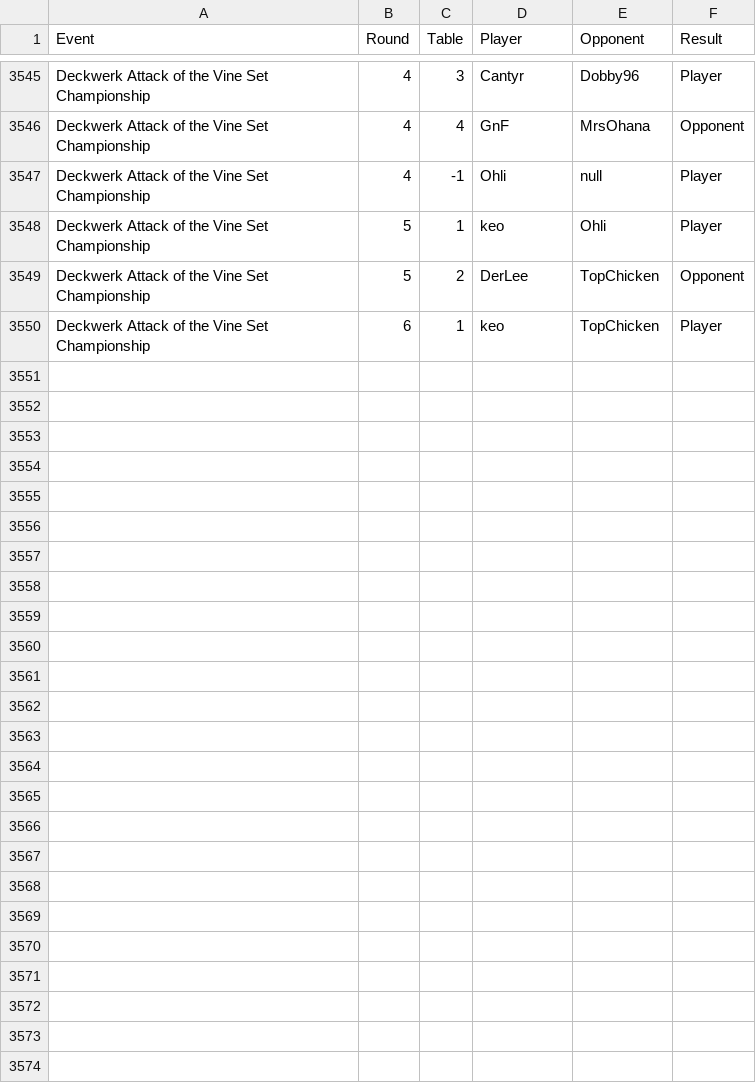
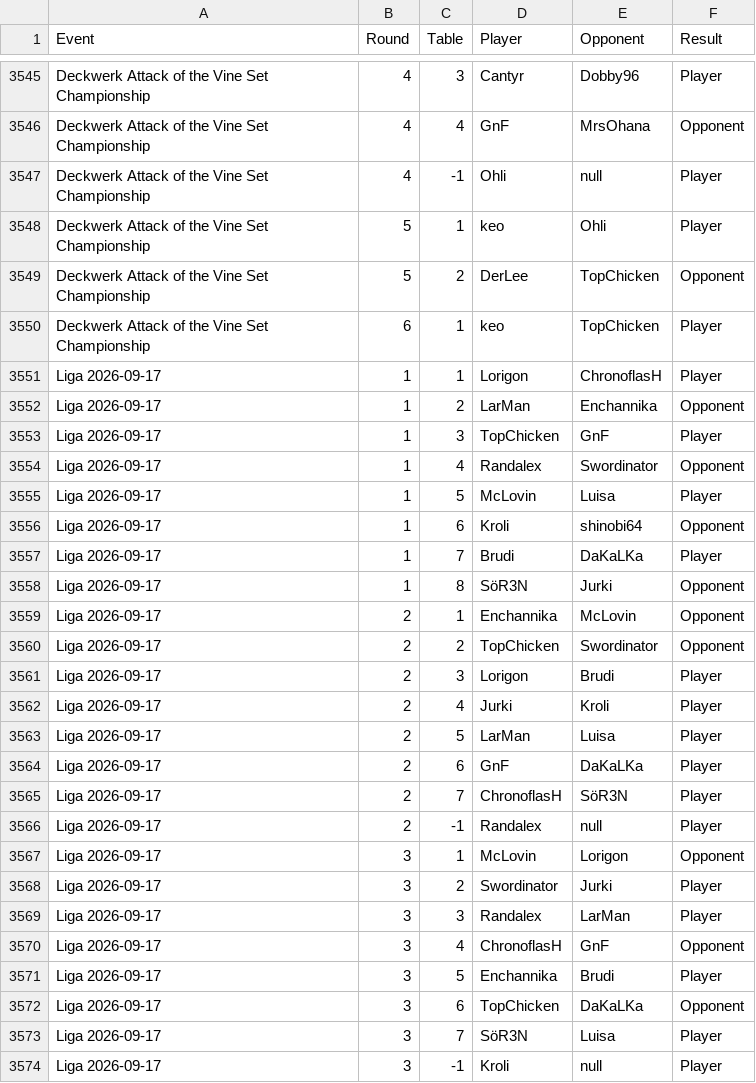
Before and after one commit to shinobi64/lorcana, a CSV file: results/matches.csv, drawn as a sheet; only a part is shown, gaps mark what is left out; the diff names each change by its address in the sheet, - before the commit and + after, or states it on an @@ line.

Commit message:
data: liga 2026-09-17

```diff
--- a/results/matches.csv
+++ b/results/matches.csv
+row 3551: Liga 2026-09-17 | 1 | 1 | Lorigon | ChronoflasH | Player
+row 3552: Liga 2026-09-17 | 1 | 2 | LarMan | Enchannika | Opponent
+row 3553: Liga 2026-09-17 | 1 | 3 | TopChicken | GnF | Player
+row 3554: Liga 2026-09-17 | 1 | 4 | Randalex | Swordinator | Opponent
+row 3555: Liga 2026-09-17 | 1 | 5 | McLovin | Luisa | Player
+row 3556: Liga 2026-09-17 | 1 | 6 | Kroli | shinobi64 | Opponent
+row 3557: Liga 2026-09-17 | 1 | 7 | Brudi | DaKaLKa | Player
+row 3558: Liga 2026-09-17 | 1 | 8 | SöR3N | Jurki | Opponent
+row 3559: Liga 2026-09-17 | 2 | 1 | Enchannika | McLovin | Opponent
+row 3560: Liga 2026-09-17 | 2 | 2 | TopChicken | Swordinator | Opponent
+row 3561: Liga 2026-09-17 | 2 | 3 | Lorigon | Brudi | Player
+row 3562: Liga 2026-09-17 | 2 | 4 | Jurki | Kroli | Player
+row 3563: Liga 2026-09-17 | 2 | 5 | LarMan | Luisa | Player
+row 3564: Liga 2026-09-17 | 2 | 6 | GnF | DaKaLKa | Player
+row 3565: Liga 2026-09-17 | 2 | 7 | ChronoflasH | SöR3N | Player
+row 3566: Liga 2026-09-17 | 2 | -1 | Randalex | null | Player
+row 3567: Liga 2026-09-17 | 3 | 1 | McLovin | Lorigon | Opponent
+row 3568: Liga 2026-09-17 | 3 | 2 | Swordinator | Jurki | Player
+row 3569: Liga 2026-09-17 | 3 | 3 | Randalex | LarMan | Player
+row 3570: Liga 2026-09-17 | 3 | 4 | ChronoflasH | GnF | Opponent
+row 3571: Liga 2026-09-17 | 3 | 5 | Enchannika | Brudi | Player
+row 3572: Liga 2026-09-17 | 3 | 6 | TopChicken | DaKaLKa | Opponent
+row 3573: Liga 2026-09-17 | 3 | 7 | SöR3N | Luisa | Player
+row 3574: Liga 2026-09-17 | 3 | -1 | Kroli | null | Player
```
Also changed, not shown: results/eventdetails.csv, results/events.csv, 1 other file.
